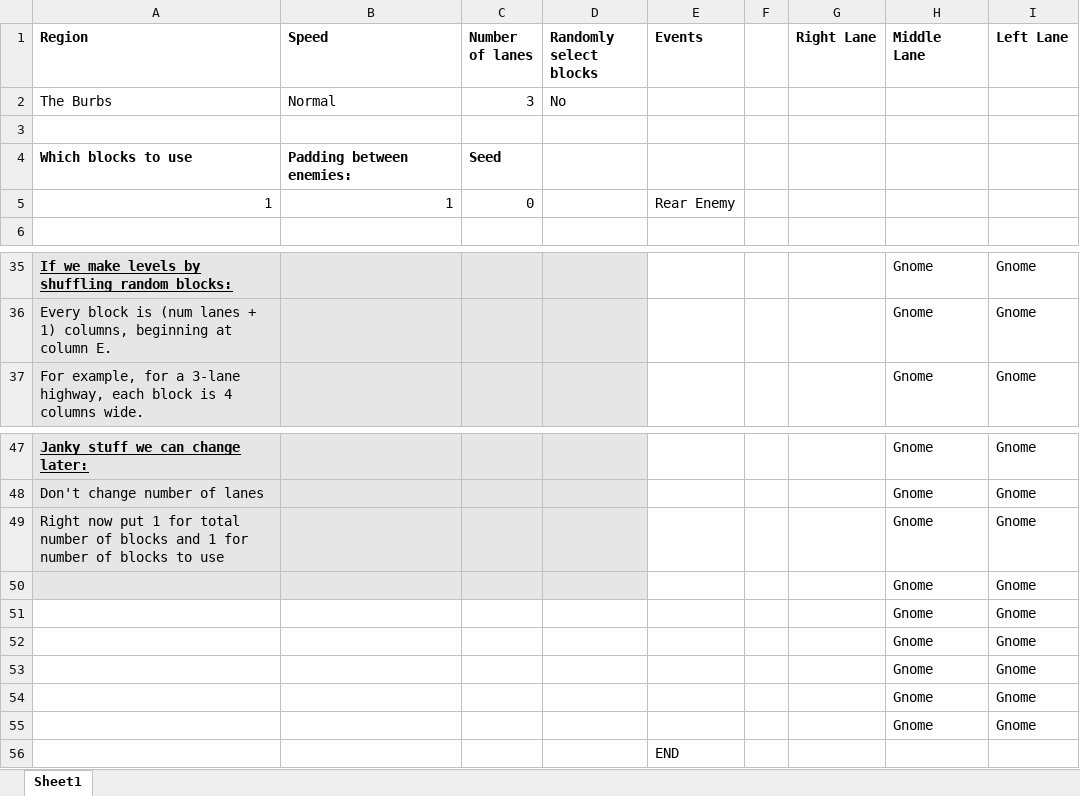
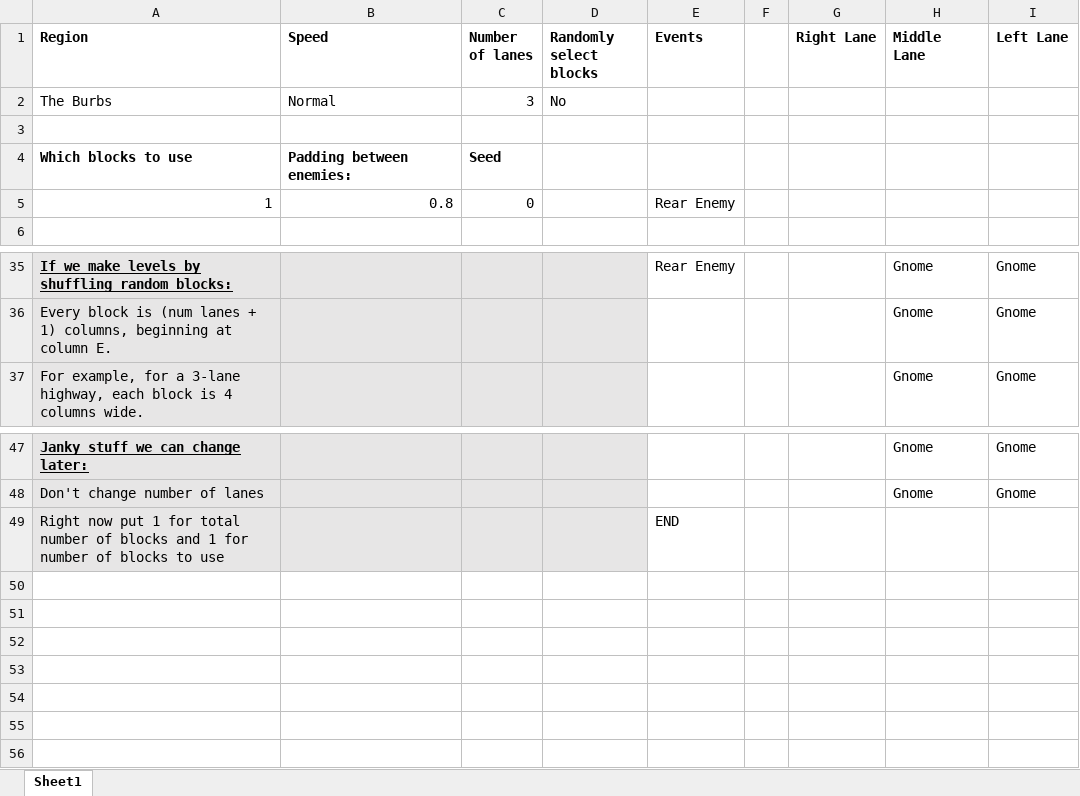
Before and after one commit to mangosnoopers/hafgnome, an Excel workbook: core/assets/levels/tut1.xlsx, sheet Sheet1, drawn as a sheet; only a part is shown, gaps mark what is left out; values as stored, in another font and other column widths than the file's, no borders; removed rows and columns are numbered as before the commit, all else as after; the diff covers the shown part only; the diff names each change by its address in the sheet, - before the commit and + after, or states it on an @@ line.

```diff
--- a/core/assets/levels/tut1.xlsx (sheet Sheet1)
+++ b/core/assets/levels/tut1.xlsx (sheet Sheet1)
-B5 (Speed): 1
+B5 (Speed): 0.8
-E35 (Events): (empty)
+E35 (Events): Rear Enemy
-row 49: Right now put 1 for total number of blocks and 1 for number of blocks to use |  |  |  |  |  |  | Gnome | Gnome
@@ row 50 moved to row 34: Gnome @@
-row 51:  |  |  |  |  |  |  | Gnome | Gnome
-row 52:  |  |  |  |  |  |  | Gnome | Gnome
-row 53:  |  |  |  |  |  |  | Gnome | Gnome
-row 54:  |  |  |  |  |  |  | Gnome | Gnome
-row 55:  |  |  |  |  |  |  | Gnome | Gnome
-A49 (Region): (empty)
+A49 (Region): Right now put 1 for total number of blocks and 1 for number of blocks to use
-A49:D49 fill: none
+A49:D49 fill: #E7E6E6
```
Also changed, not shown: 11 added rows, 12 removed rows, 10 edited cells and cell formats elsewhere in this sheet, core/assets/levels/tut3.xlsx, 8 other files.
